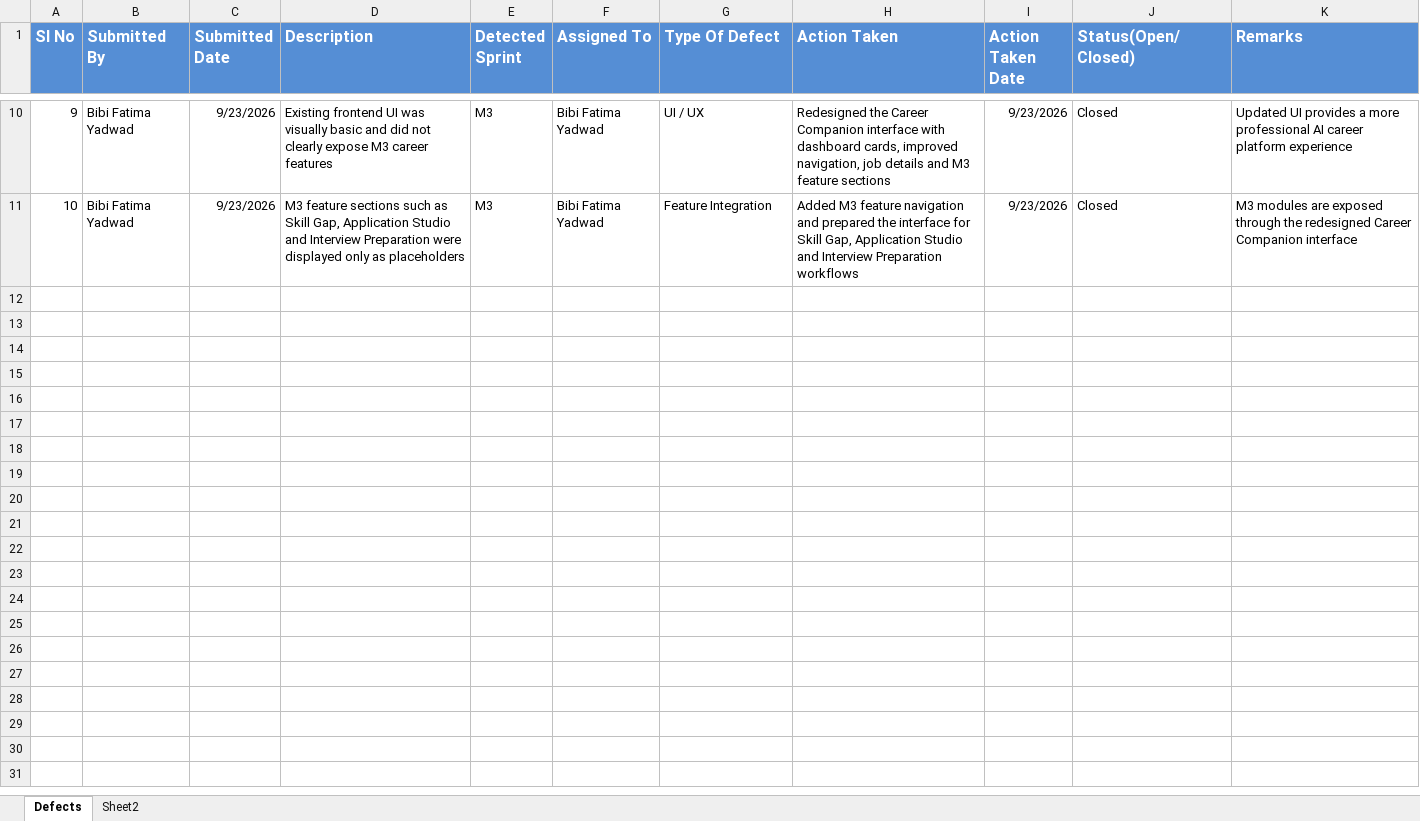
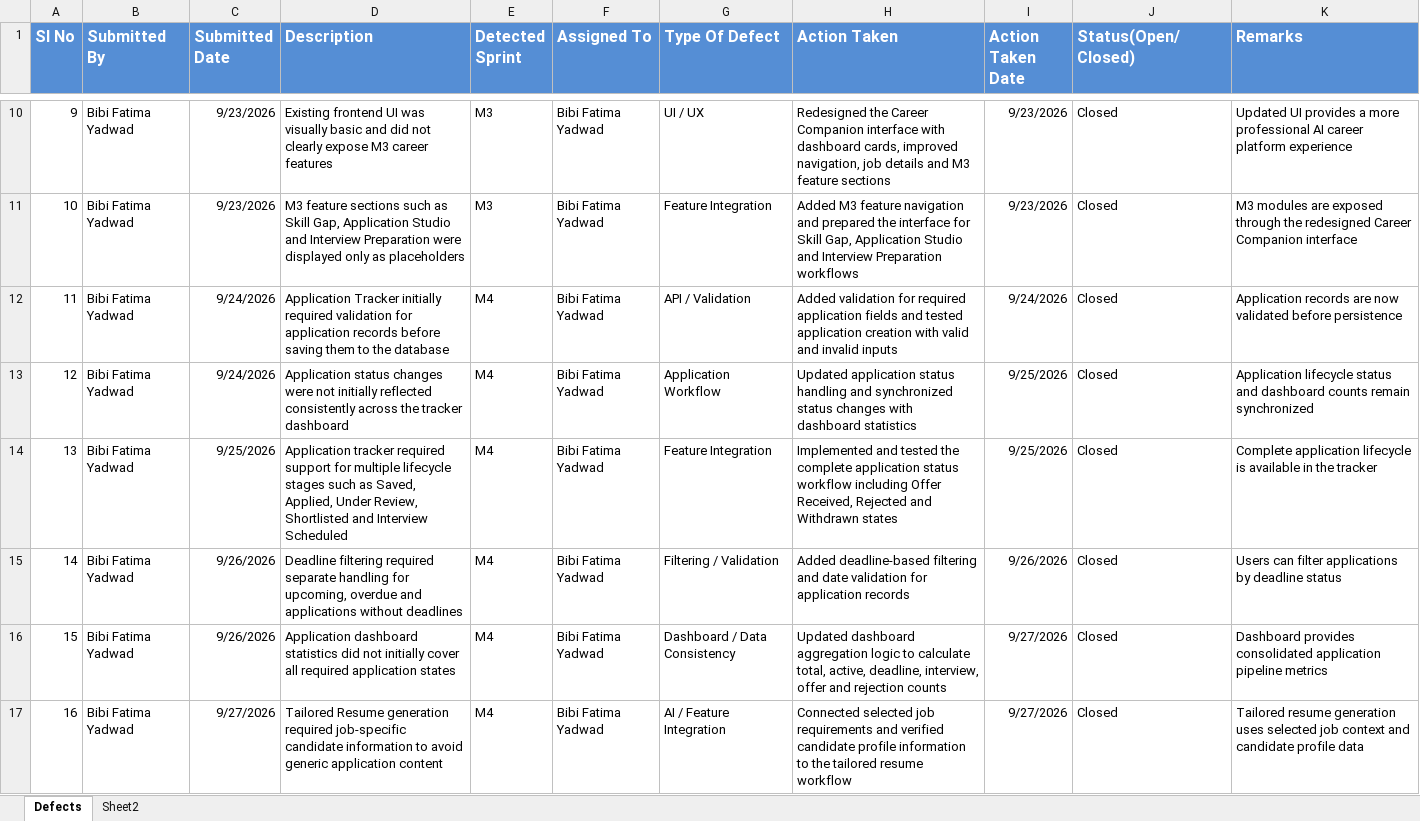
Before and after one commit to Fatima-yadwad/AI-Career-Companion-Agent, an Excel workbook: docs/project_tracking/Defect_Tracker Template_v0.1.xlsx, sheet Defects, drawn as a sheet; only a part is shown, gaps mark what is left out; values as stored, in another font and other column widths than the file's, no borders; the diff covers the shown part only; the diff names each change by its address in the sheet, - before the commit and + after, or states it on an @@ line.

```diff
--- a/docs/project_tracking/Defect_Tracker Template_v0.1.xlsx (sheet Defects)
+++ b/docs/project_tracking/Defect_Tracker Template_v0.1.xlsx (sheet Defects)
+row 12: 11 | Bibi Fatima Yadwad | 9/24/2026 | Application Tracker initially required validation for application records before saving them to the database | M4 | Bibi Fatima Yadwad | API / Validation | Added validation for required application fields and tested application creation with valid and invalid inputs | 9/24/2026 | Closed | Application records are now validated before persistence
+row 13: 12 | Bibi Fatima Yadwad | 9/24/2026 | Application status changes were not initially reflected consistently across the tracker dashboard | M4 | Bibi Fatima Yadwad | Application Workflow | Updated application status handling and synchronized status changes with dashboard statistics | 9/25/2026 | Closed | Application lifecycle status and dashboard counts remain synchronized
+row 14: 13 | Bibi Fatima Yadwad | 9/25/2026 | Application tracker required support for multiple lifecycle stages such as Saved, Applied, Under Review, Shortlisted and Interview Scheduled | M4 | Bibi Fatima Yadwad | Feature Integration | Implemented and tested the complete application status workflow including Offer Received, Rejected and Withdrawn states | 9/25/2026 | Closed | Complete application lifecycle is available in the tracker
+row 15: 14 | Bibi Fatima Yadwad | 9/26/2026 | Deadline filtering required separate handling for upcoming, overdue and applications without deadlines | M4 | Bibi Fatima Yadwad | Filtering / Validation | Added deadline-based filtering and date validation for application records | 9/26/2026 | Closed | Users can filter applications by deadline status
+row 16: 15 | Bibi Fatima Yadwad | 9/26/2026 | Application dashboard statistics did not initially cover all required application states | M4 | Bibi Fatima Yadwad | Dashboard / Data Consistency | Updated dashboard aggregation logic to calculate total, active, deadline, interview, offer and rejection counts | 9/27/2026 | Closed | Dashboard provides consolidated application pipeline metrics
+row 17: 16 | Bibi Fatima Yadwad | 9/27/2026 | Tailored Resume generation required job-specific candidate information to avoid generic application content | M4 | Bibi Fatima Yadwad | AI / Feature Integration | Connected selected job requirements and verified candidate profile information to the tailored resume workflow | 9/27/2026 | Closed | Tailored resume generation uses selected job context and candidate profile data
```
Also changed, not shown: 6 added rows elsewhere in this sheet, docs/project_tracking/Unit_Test_Plan_v0.1.xlsx, 5 other files.
